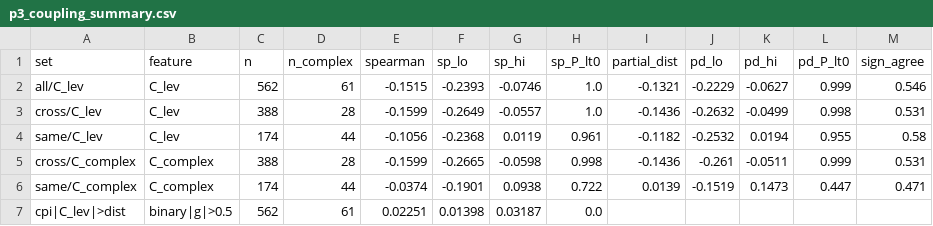
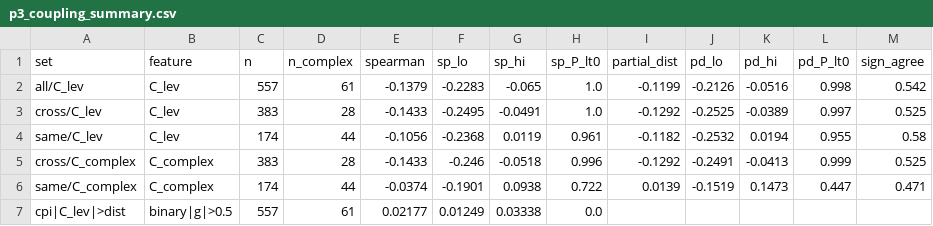
Before and after one commit to chr13b/hotspot-burial-control, a CSV file: results/p3_coupling_summary.csv, drawn as a sheet; only a part is shown; the diff covers the shown part only.

```diff
--- a/results/p3_coupling_summary.csv
+++ b/results/p3_coupling_summary.csv
@@ -1,7 +1,7 @@
 set,feature,n,n_complex,spearman,sp_lo,sp_hi,sp_P_lt0,partial_dist,pd_lo,pd_hi,pd_P_lt0,sign_agree
-all/C_lev,C_lev,562,61,-0.1515,-0.2393,-0.0746,1.0,-0.1321,-0.2229,-0.0627,0.999,0.546
-cross/C_lev,C_lev,388,28,-0.1599,-0.2649,-0.0557,1.0,-0.1436,-0.2632,-0.0499,0.998,0.531
+all/C_lev,C_lev,557,61,-0.1379,-0.2283,-0.065,1.0,-0.1199,-0.2126,-0.0516,0.998,0.542
+cross/C_lev,C_lev,383,28,-0.1433,-0.2495,-0.0491,1.0,-0.1292,-0.2525,-0.0389,0.997,0.525
 same/C_lev,C_lev,174,44,-0.1056,-0.2368,0.0119,0.961,-0.1182,-0.2532,0.0194,0.955,0.58
-cross/C_complex,C_complex,388,28,-0.1599,-0.2665,-0.0598,0.998,-0.1436,-0.261,-0.0511,0.999,0.531
+cross/C_complex,C_complex,383,28,-0.1433,-0.246,-0.0518,0.996,-0.1292,-0.2491,-0.0413,0.999,0.525
 same/C_complex,C_complex,174,44,-0.0374,-0.1901,0.0938,0.722,0.0139,-0.1519,0.1473,0.447,0.471
-cpi|C_lev|>dist,binary|g|>0.5,562,61,0.02251,0.01398,0.03187,0.0,,,,,
+cpi|C_lev|>dist,binary|g|>0.5,557,61,0.02177,0.01249,0.03338,0.0,,,,,
```
Also changed, not shown: 18 edited cells elsewhere in this file, results/p3_coupling.csv, results/p3_coupling_biascheck.csv, 8 other files.
